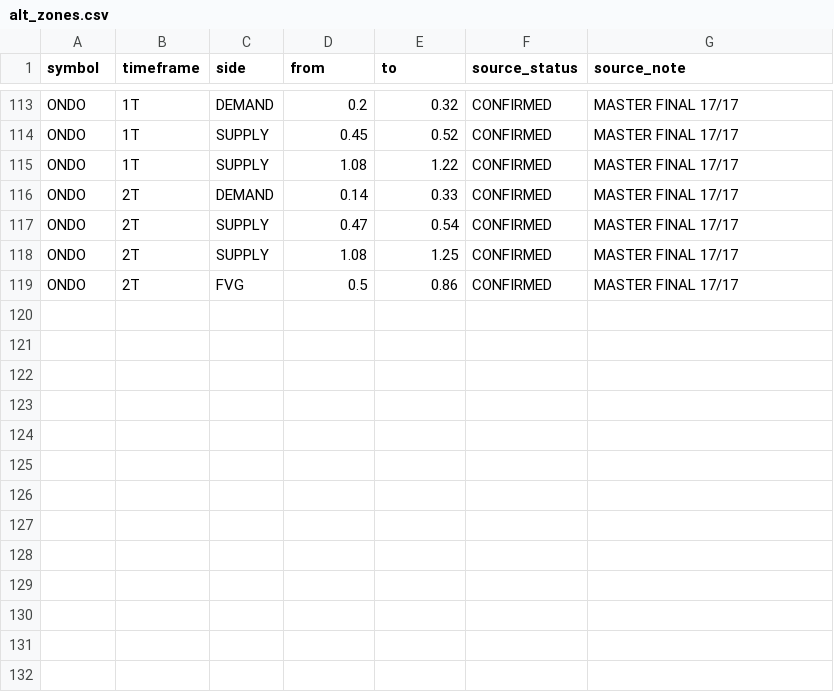
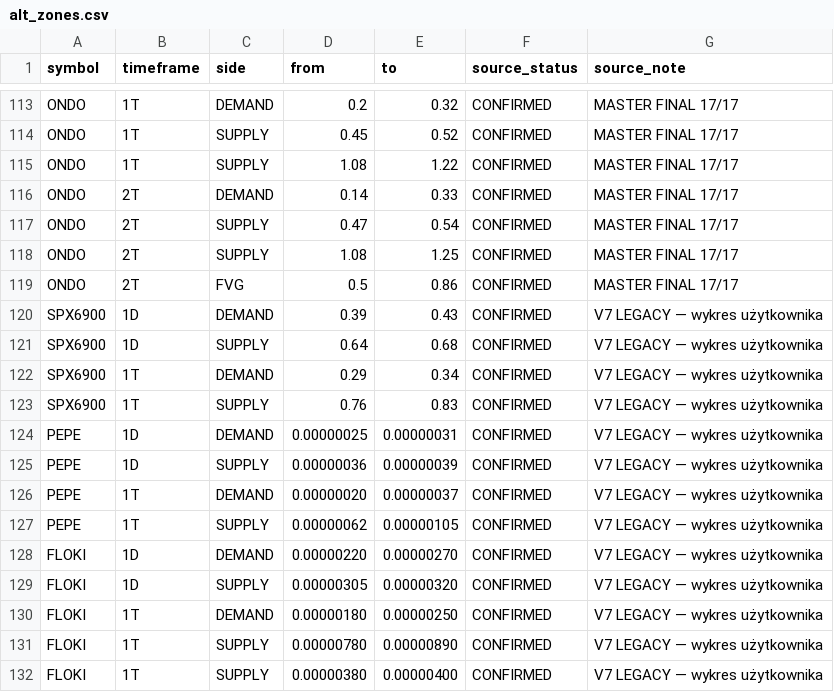
Before and after one commit to PawelKaminski12/TEST-LAB-V8, a CSV file: config/alt_zones.csv, drawn as a sheet; only a part is shown, gaps mark what is left out.

Commit message:
Przenieś potwierdzone legacy strefy FLOKI PEPE SPX6900 z V7

```diff
--- a/config/alt_zones.csv
+++ b/config/alt_zones.csv
@@ -119 +119,14 @@ ONDO,2T,SUPPLY,1.08,1.25,CONFIRMED,MASTER FINAL 17/17
 ONDO,2T,FVG,0.5,0.86,CONFIRMED,MASTER FINAL 17/17
+SPX6900,1D,DEMAND,0.39,0.43,CONFIRMED,V7 LEGACY — wykres użytkownika
+SPX6900,1D,SUPPLY,0.64,0.68,CONFIRMED,V7 LEGACY — wykres użytkownika
+SPX6900,1T,DEMAND,0.29,0.34,CONFIRMED,V7 LEGACY — wykres użytkownika
+SPX6900,1T,SUPPLY,0.76,0.83,CONFIRMED,V7 LEGACY — wykres użytkownika
+PEPE,1D,DEMAND,0.00000025,0.00000031,CONFIRMED,V7 LEGACY — wykres użytkownika
+PEPE,1D,SUPPLY,0.00000036,0.00000039,CONFIRMED,V7 LEGACY — wykres użytkownika
+PEPE,1T,DEMAND,0.00000020,0.00000037,CONFIRMED,V7 LEGACY — wykres użytkownika
+PEPE,1T,SUPPLY,0.00000062,0.00000105,CONFIRMED,V7 LEGACY — wykres użytkownika
+FLOKI,1D,DEMAND,0.00000220,0.00000270,CONFIRMED,V7 LEGACY — wykres użytkownika
+FLOKI,1D,SUPPLY,0.00000305,0.00000320,CONFIRMED,V7 LEGACY — wykres użytkownika
+FLOKI,1T,DEMAND,0.00000180,0.00000250,CONFIRMED,V7 LEGACY — wykres użytkownika
+FLOKI,1T,SUPPLY,0.00000780,0.00000890,CONFIRMED,V7 LEGACY — wykres użytkownika
+FLOKI,1T,SUPPLY,0.00000380,0.00000400,CONFIRMED,V7 LEGACY — wykres użytkownika
```
